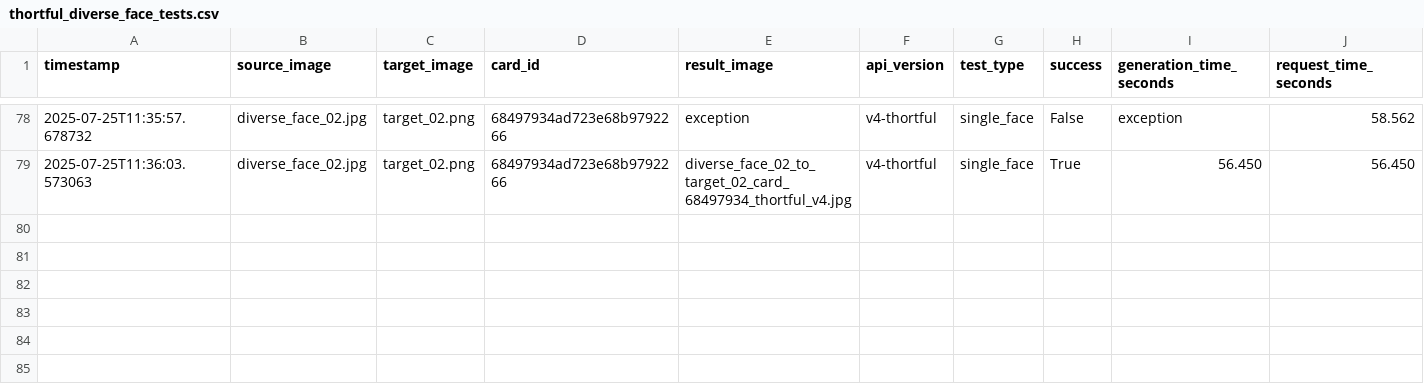
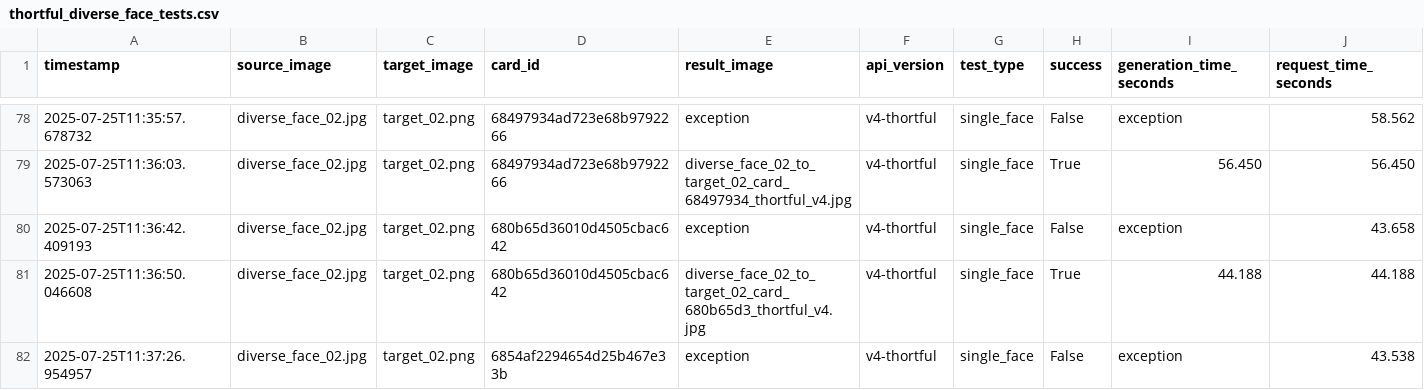
Before and after one commit to lukejeffthortful/face-swap-tester, a CSV file: thortful-v4-single-face/logs/thortful_diverse_face_tests.csv, drawn as a sheet; only a part is shown, gaps mark what is left out; rows hold the shown columns only; the diff names each change by its address in the sheet, - before the commit and + after, or states it on an @@ line.

```diff
--- a/thortful-v4-single-face/logs/thortful_diverse_face_tests.csv
+++ b/thortful-v4-single-face/logs/thortful_diverse_face_tests.csv
+row 80: 2025-07-25T11:36:42.409193 | diverse_face_02.jpg | target_02.png | 680b65d36010d4505cbac642 | exception | v4-thortful | single_face | False | exception | 43.658
+row 81: 2025-07-25T11:36:50.046608 | diverse_face_02.jpg | target_02.png | 680b65d36010d4505cbac642 | diverse_face_02_to_target_02_card_680b65d3_thortful_v4.jpg | v4-thortful | single_face | True | 44.188 | 44.188
+row 82: 2025-07-25T11:37:26.954957 | diverse_face_02.jpg | target_02.png | 6854af2294654d25b467e33b | exception | v4-thortful | single_face | False | exception | 43.538
```
Also changed, not shown: 1 other file.
